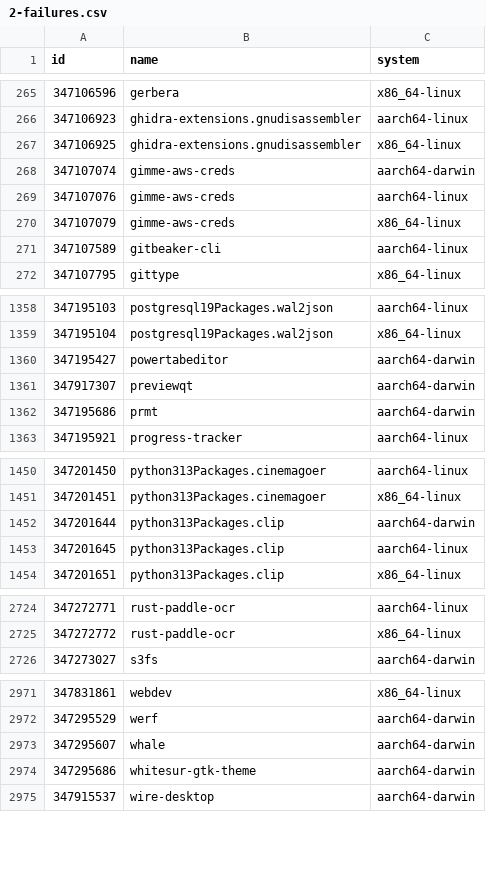
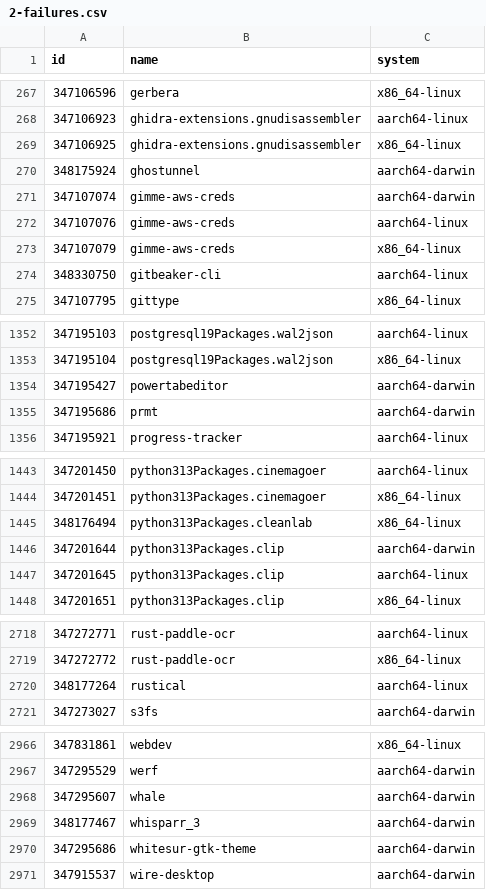
Before and after one commit to iedame/nixpkgs-failure-notify, a CSV file: results/trunk/2-failures.csv, drawn as a sheet; only a part is shown, gaps mark what is left out; the diff covers the shown part only.

```diff
--- a/results/trunk/2-failures.csv
+++ b/results/trunk/2-failures.csv
@@ -267,2 +269,3 @@ id,name,system
 347106925,ghidra-extensions.gnudisassembler,x86_64-linux
+348175924,ghostunnel,aarch64-darwin
 347107074,gimme-aws-creds,aarch64-darwin
@@ -270,3 +273,3 @@ id,name,system
 347107079,gimme-aws-creds,x86_64-linux
-347107589,gitbeaker-cli,aarch64-linux
+348330750,gitbeaker-cli,aarch64-linux
 347107795,gittype,x86_64-linux
@@ -1360,3 +1354,2 @@ id,name,system
 347195427,powertabeditor,aarch64-darwin
-347917307,previewqt,aarch64-darwin
 347195686,prmt,aarch64-darwin
@@ -1451,2 +1444,3 @@ id,name,system
 347201451,python313Packages.cinemagoer,x86_64-linux
+348176494,python313Packages.cleanlab,x86_64-linux
 347201644,python313Packages.clip,aarch64-darwin
@@ -2725,2 +2719,3 @@ id,name,system
 347272772,rust-paddle-ocr,x86_64-linux
+348177264,rustical,aarch64-linux
 347273027,s3fs,aarch64-darwin
@@ -2973,2 +2968,3 @@ id,name,system
 347295607,whale,aarch64-darwin
+348177467,whisparr_3,aarch64-darwin
 347295686,whitesur-gtk-theme,aarch64-darwin
```
Also changed, not shown: 2 added rows, 9 removed rows and 18 edited cells elsewhere in this file, results/trunk/3-failures-aarch64-darwin.csv, results/trunk/3-failures-aarch64-linux.csv, 5 other files.
